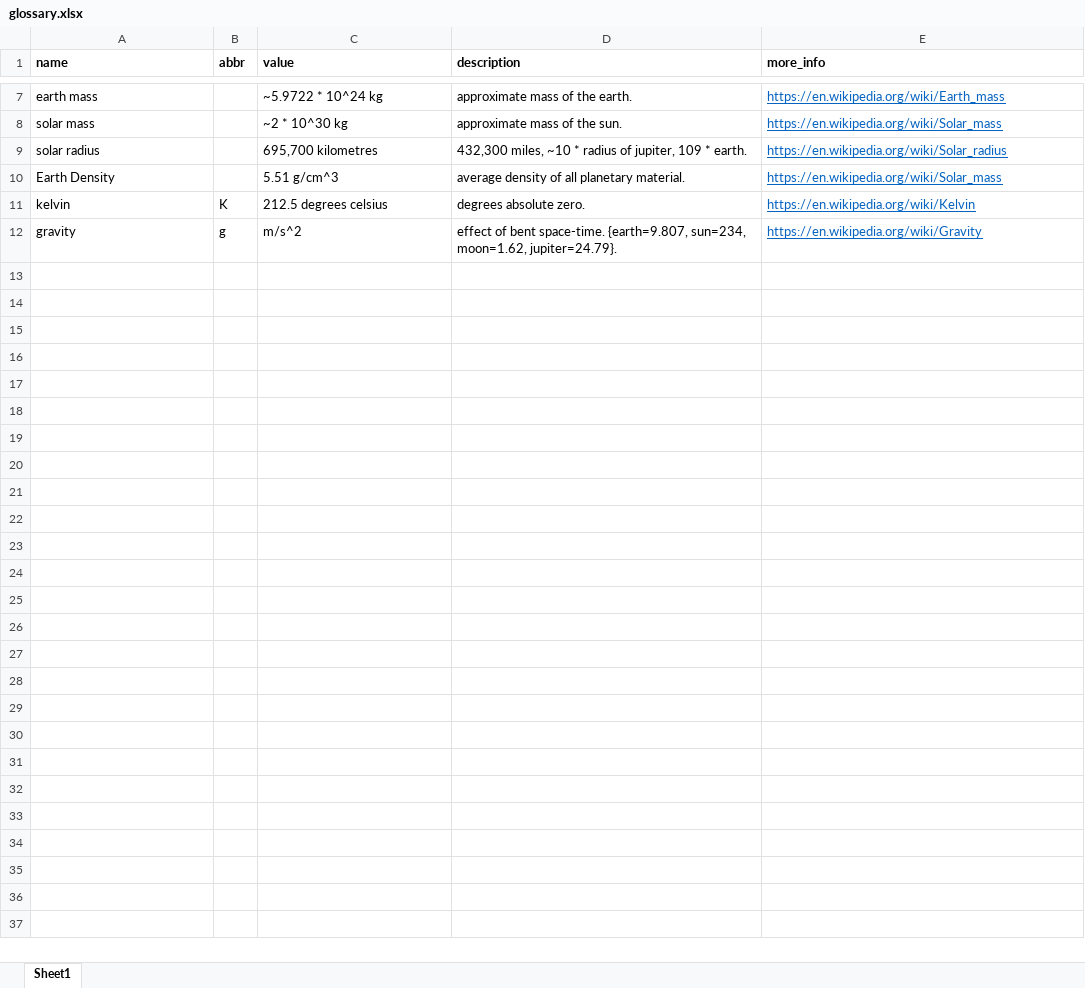
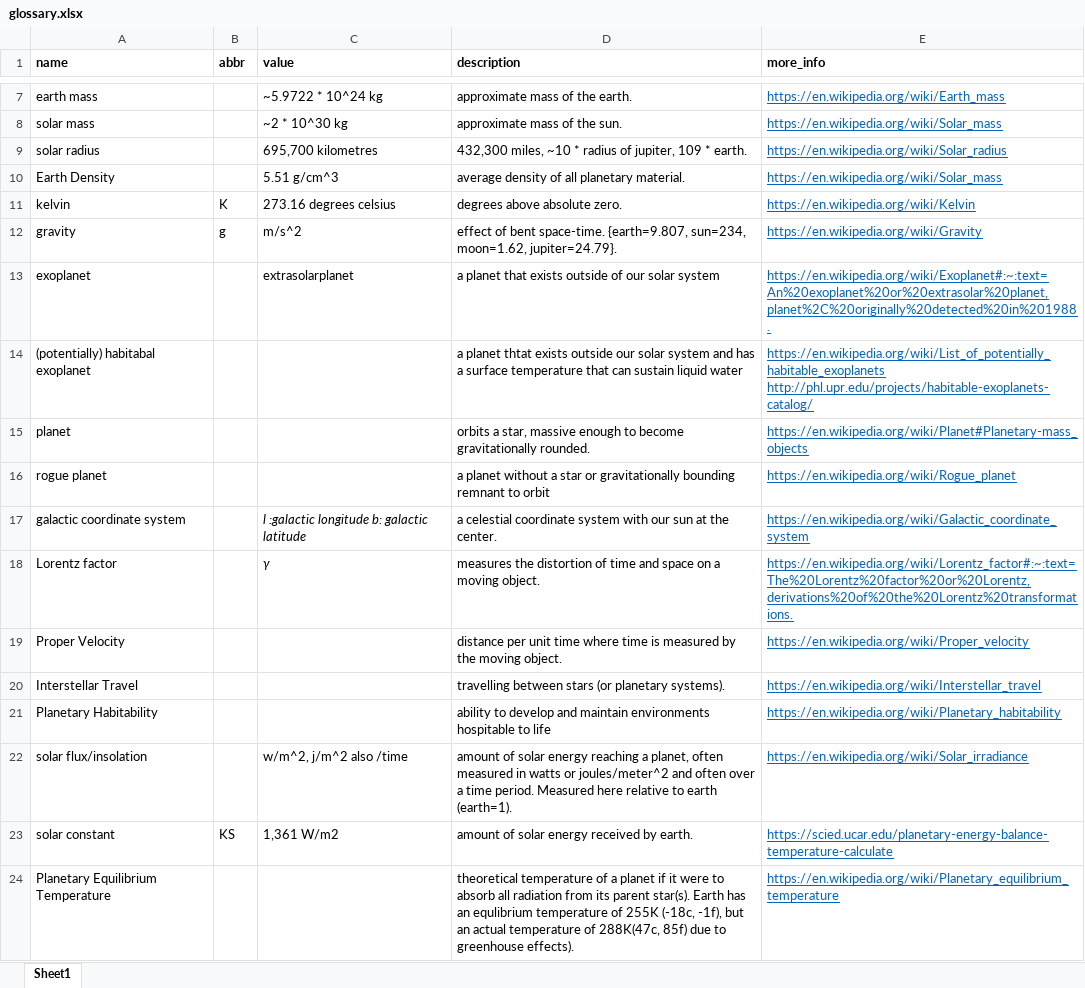
Before and after one commit to dougbhigh/ETL-Project, an Excel workbook: data_in/glossary.xlsx, sheet Sheet1, drawn as a sheet; only a part is shown, gaps mark what is left out; values as stored, in another font and other column widths than the file's, no borders; the diff names each change by its address in the sheet, - before the commit and + after, or states it on an @@ line.

Commit message:
add solar flux and habit code

```diff
--- a/data_in/glossary.xlsx (sheet Sheet1)
+++ b/data_in/glossary.xlsx (sheet Sheet1)
-C11 (value): 212.5 degrees celsius
+C11 (value): 273.16 degrees celsius
-D11 (description): degrees absolute zero.
+D11 (description): degrees above absolute zero.
+row 13: exoplanet |  | extrasolarplanet | a planet that exists outside of our solar system | https://en.wikipedia.org/wiki/Exoplanet#:~:text=An%20exoplanet%20or%20extrasolar%20planet,planet%2C%20originally%20detected%20in%201988.
+row 14: (potentially) habitabal exoplanet |  |  | a planet thtat exists outside our solar system and has a surface temperature that can sustain liquid water | https://en.wikipedia.org/wiki/List_of_potentially_habitable_exoplanets http://phl.upr.edu/projects/habitable-exoplanets-catalog/
+row 15: planet |  |  | orbits a star, massive enough to become gravitationally rounded. | https://en.wikipedia.org/wiki/Planet#Planetary-mass_objects
+row 16: rogue planet |  |  | a planet without a star or gravitationally bounding remnant to orbit | https://en.wikipedia.org/wiki/Rogue_planet
+row 17: galactic coordinate system |  | l :galactic longitude b: galactic latitude | a celestial coordinate system with our sun at the center. | https://en.wikipedia.org/wiki/Galactic_coordinate_system
+row 18: Lorentz factor |  | γ | measures the distortion of time and space on a moving object. | https://en.wikipedia.org/wiki/Lorentz_factor#:~:text=The%20Lorentz%20factor%20or%20Lorentz,derivations%20of%20the%20Lorentz%20transformations.
+row 19: Proper Velocity |  |  | distance per unit time where time is measured by the moving object. | https://en.wikipedia.org/wiki/Proper_velocity
+row 20: Interstellar Travel |  |  | travelling between stars (or planetary systems). | https://en.wikipedia.org/wiki/Interstellar_travel
+row 21: Planetary Habitability |  |  | ability to develop and maintain environments hospitable to life | https://en.wikipedia.org/wiki/Planetary_habitability
+row 22: solar flux/insolation |  | w/m^2, j/m^2 also /time | amount of solar energy reaching a planet, often measured in watts or joules/meter^2 and often over a time period. Measured here relative to earth (earth=1). | https://en.wikipedia.org/wiki/Solar_irradiance
+row 23: solar constant | KS | 1,361 W/m2 | amount of solar energy received by earth. | https://scied.ucar.edu/planetary-energy-balance-temperature-calculate
+row 24: Planetary Equilibrium Temperature |  |  | theoretical temperature of a planet if it were to absorb all radiation from its parent star(s). Earth has an equlibrium temperature of 255K (-18c, -1f), but an actual temperature of 288K(47c, 85f) due to greenhouse effects). | https://en.wikipedia.org/wiki/Planetary_equilibrium_temperature
```
Also changed, not shown: data_in/column_descriptions.xlsx, data_in/new_column_names.xlsx, 9 other files.
